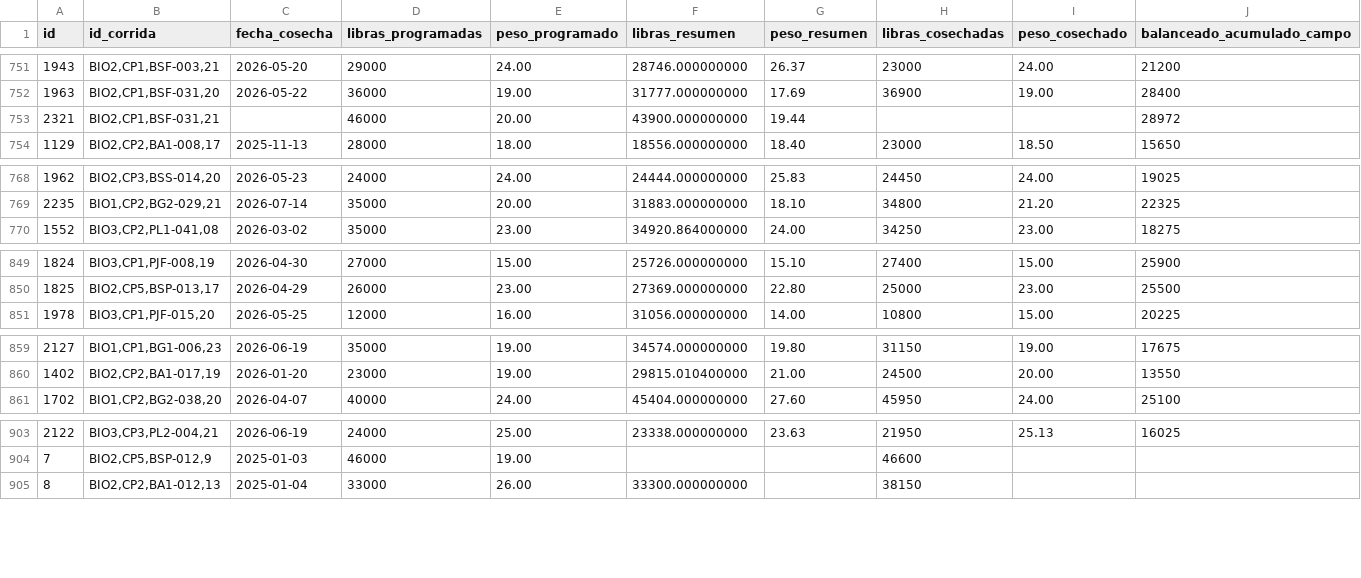
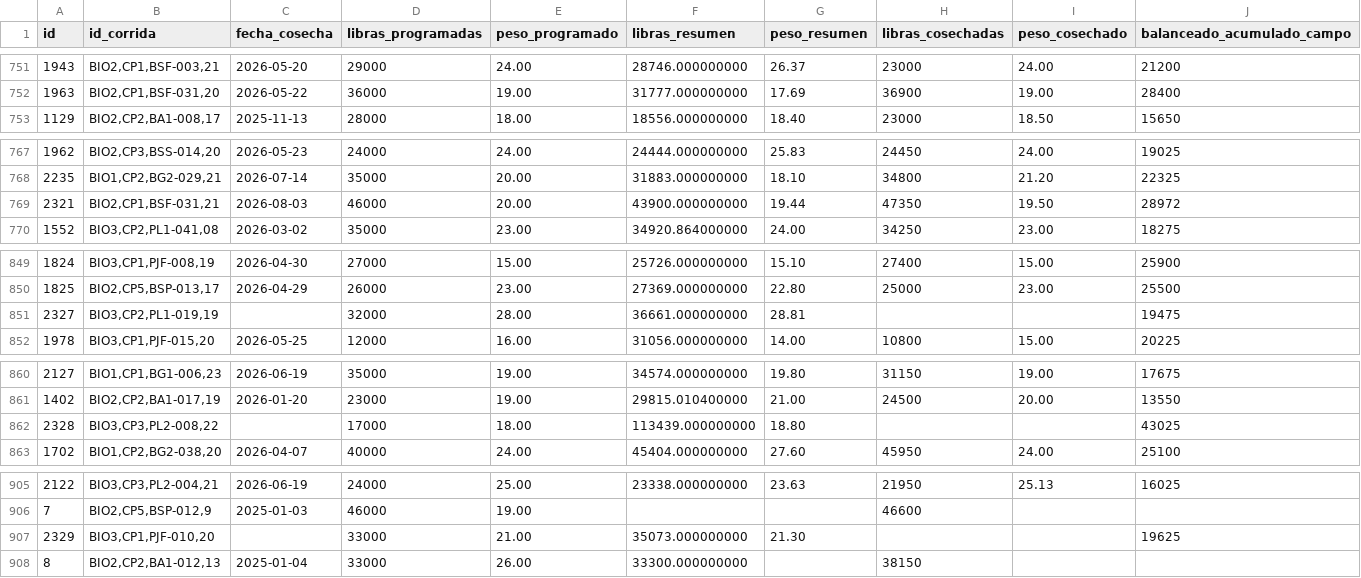
Before and after one commit to gipsonrosadoz95/g_pino, a CSV file: cosechas.csv, drawn as a sheet; only a part is shown, gaps mark what is left out; removed rows and columns are numbered as before the commit, all else as after; rows hold the shown columns only; the diff names each change by its address in the sheet, - before the commit and + after, or states it on an @@ line.

```diff
--- a/cosechas.csv
+++ b/cosechas.csv
-row 753: 2321 | BIO2,CP1,BSF-031,21 |  | 46000 | 20.00 | 43900.000000000 | 19.44 |  |  | 28972
+row 769: 2321 | BIO2,CP1,BSF-031,21 | 2026-08-03 | 46000 | 20.00 | 43900.000000000 | 19.44 | 47350 | 19.50 | 28972
+row 851: 2327 | BIO3,CP2,PL1-019,19 |  | 32000 | 28.00 | 36661.000000000 | 28.81 |  |  | 19475
+row 862: 2328 | BIO3,CP3,PL2-008,22 |  | 17000 | 18.00 | 113439.000000000 | 18.80 |  |  | 43025
+row 907: 2329 | BIO3,CP1,PJF-010,20 |  | 33000 | 21.00 | 35073.000000000 | 21.30 |  |  | 19625
```
Also changed, not shown: 3 other files.
